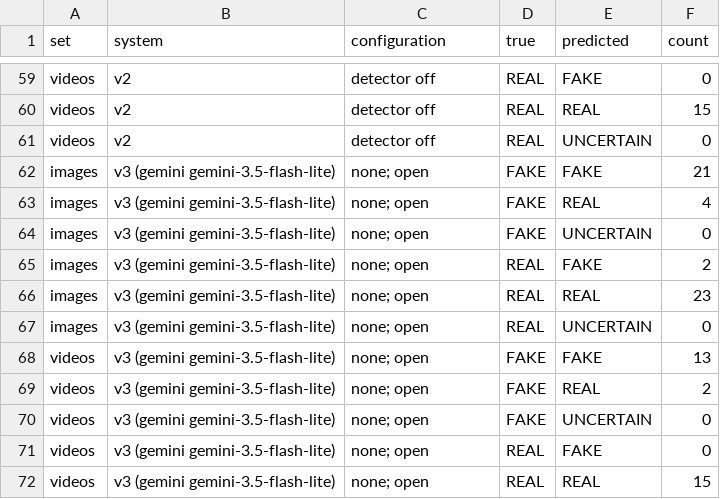
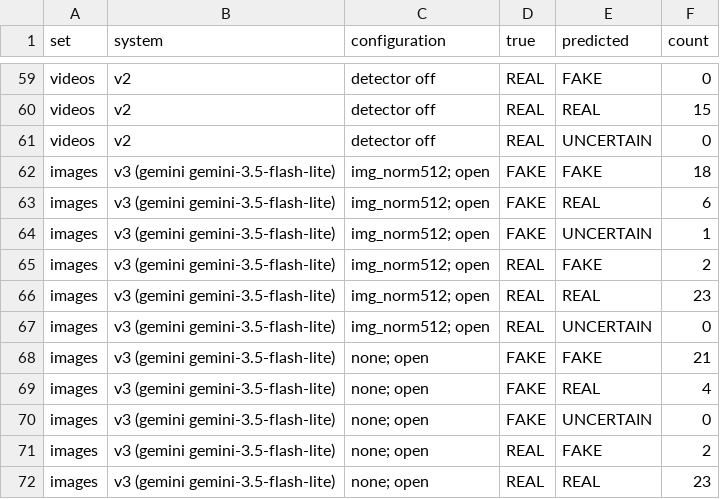
Before and after one commit to muditagrawal-alt/Deepfake-and-Fake-News-Detector, a CSV file: research/results/confusion_matrices.csv, drawn as a sheet; only a part is shown, gaps mark what is left out; the shorter side is filled out with more unchanged rows.

Commit message:
research: v3.1 Gemini image run under the resolution control (img_norm512)

```diff
--- a/research/results/confusion_matrices.csv
+++ b/research/results/confusion_matrices.csv
@@ -61,2 +61,8 @@ videos,v2,detector off,REAL,REAL,15
 videos,v2,detector off,REAL,UNCERTAIN,0
+images,v3 (gemini gemini-3.5-flash-lite),img_norm512; open,FAKE,FAKE,18
+images,v3 (gemini gemini-3.5-flash-lite),img_norm512; open,FAKE,REAL,6
+images,v3 (gemini gemini-3.5-flash-lite),img_norm512; open,FAKE,UNCERTAIN,1
+images,v3 (gemini gemini-3.5-flash-lite),img_norm512; open,REAL,FAKE,2
+images,v3 (gemini gemini-3.5-flash-lite),img_norm512; open,REAL,REAL,23
+images,v3 (gemini gemini-3.5-flash-lite),img_norm512; open,REAL,UNCERTAIN,0
 images,v3 (gemini gemini-3.5-flash-lite),none; open,FAKE,FAKE,21
```
Also changed, not shown: research/results/benchmark_repeats.csv, research/results/benchmark_summary.csv, 6 other files.
